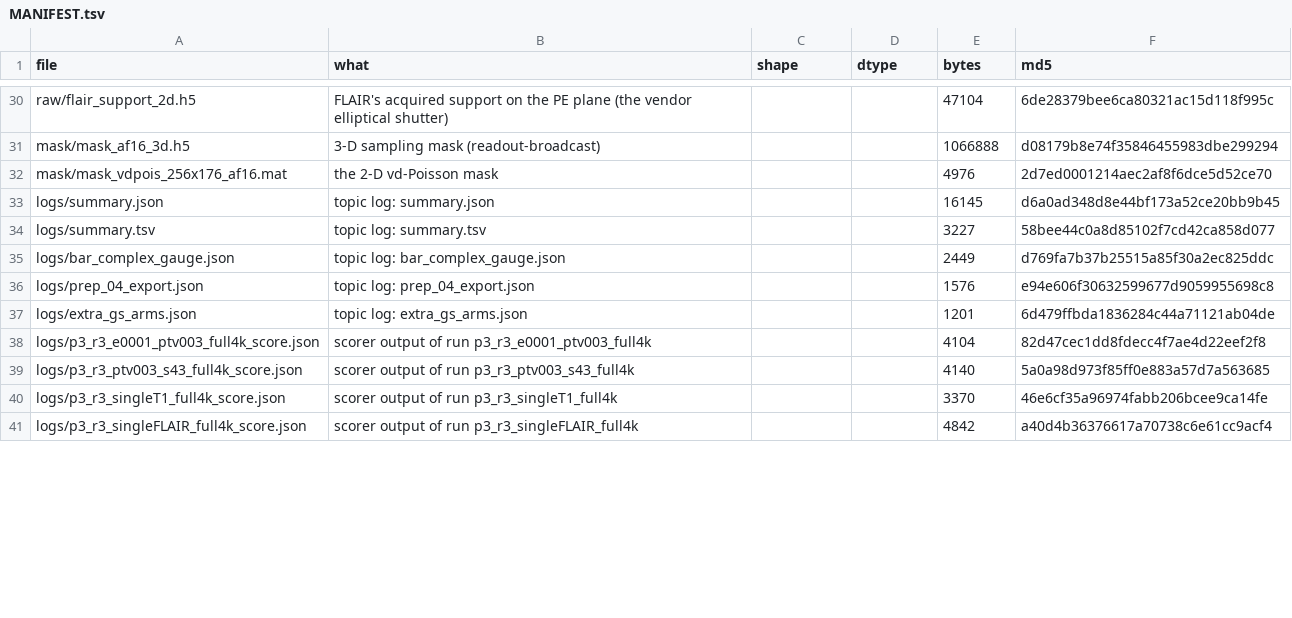
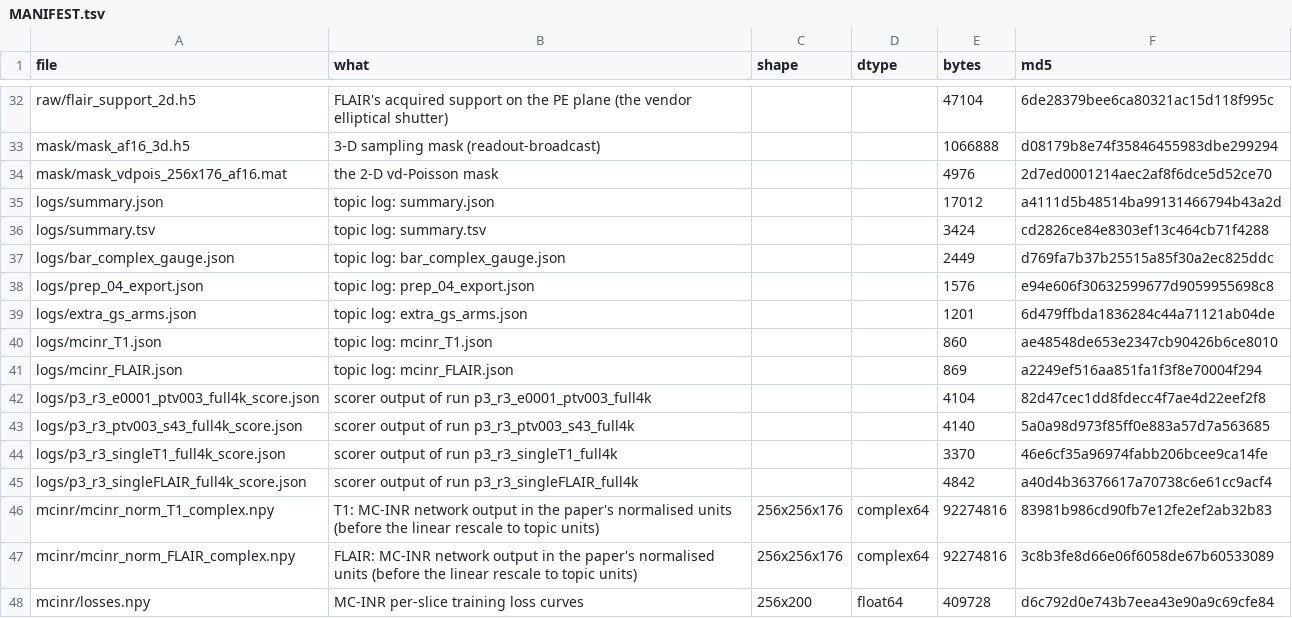
Before and after one commit to sober235/mcgs, a TSV file: t1flair_af16_v3_jiangyizhou/export/af16_phase3/MANIFEST.tsv, drawn as a sheet; only a part is shown, gaps mark what is left out; the diff covers the shown part only.

```diff
--- a/t1flair_af16_v3_jiangyizhou/export/af16_phase3/MANIFEST.tsv
+++ b/t1flair_af16_v3_jiangyizhou/export/af16_phase3/MANIFEST.tsv
@@ -32,4 +34,4 @@ mask/mask_af16_3d.h5	3-D sampling mask (readout-broadcast)			1066888	d08179b8e74
 mask/mask_vdpois_256x176_af16.mat	the 2-D vd-Poisson mask			4976	2d7ed0001214aec2af8f6dce5d52ce70
-logs/summary.json	topic log: summary.json			16145	d6a0ad348d8e44bf173a52ce20bb9b45
-logs/summary.tsv	topic log: summary.tsv			3227	58bee44c0a8d85102f7cd42ca858d077
+logs/summary.json	topic log: summary.json			17012	a4111d5b48514ba99131466794b43a2d
+logs/summary.tsv	topic log: summary.tsv			3424	cd2826ce84e8303ef13c464cb71f4288
 logs/bar_complex_gauge.json	topic log: bar_complex_gauge.json			2449	d769fa7b37b25515a85f30a2ec825ddc
@@ -37,2 +39,4 @@ logs/prep_04_export.json	topic log: prep_04_export.json			1576	e94e606f306325996
 logs/extra_gs_arms.json	topic log: extra_gs_arms.json			1201	6d479ffbda1836284c44a71121ab04de
+logs/mcinr_T1.json	topic log: mcinr_T1.json			860	ae48548de653e2347cb90426b6ce8010
+logs/mcinr_FLAIR.json	topic log: mcinr_FLAIR.json			869	a2249ef516aa851fa1f3f8e70004f294
 logs/p3_r3_e0001_ptv003_full4k_score.json	scorer output of run p3_r3_e0001_ptv003_full4k			4104	82d47cec1dd8fdecc4f7ae4d22eef2f8
@@ -41 +45,4 @@ logs/p3_r3_singleT1_full4k_score.json	scorer output of run p3_r3_singleT1_full4k
 logs/p3_r3_singleFLAIR_full4k_score.json	scorer output of run p3_r3_singleFLAIR_full4k			4842	a40d4b36376617a70738c6e61cc9acf4
+mcinr/mcinr_norm_T1_complex.npy	T1: MC-INR network output in the paper's normalised units (before the linear rescale to topic units)	256x256x176	complex64	92274816	83981b986cd90fb7e12fe2ef2ab32b83
+mcinr/mcinr_norm_FLAIR_complex.npy	FLAIR: MC-INR network output in the paper's normalised units (before the linear rescale to topic units)	256x256x176	complex64	92274816	3c8b3fe8d66e06f6058de67b60533089
+mcinr/losses.npy	MC-INR per-slice training loss curves	256x200	float64	409728	d6c792d0e743b7eea43e90a9c69cfe84
```
Also changed, not shown: 15 added rows and 8 edited cells elsewhere in this file, 4 other files.
